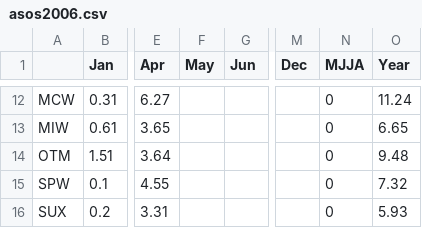
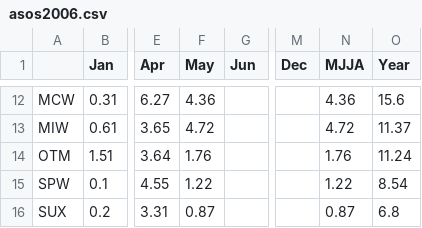
Before and after one commit to akrherz/iem, a CSV file: htdocs/ASOS/reports/asos2006.csv, drawn as a sheet; only a part is shown, gaps mark what is left out; the diff covers the shown part only; the diff names each change by its address in the sheet, - before the commit and + after, or states it on an @@ line.

```diff
--- a/htdocs/ASOS/reports/asos2006.csv
+++ b/htdocs/ASOS/reports/asos2006.csv
-F12 (May): (empty)
+F12 (May): 4.36
-N12 (MJJA): 0
+N12 (MJJA): 4.36
-O12 (Year): 11.24
+O12 (Year): 15.6
-F13 (May): (empty)
+F13 (May): 4.72
-N13 (MJJA): 0
+N13 (MJJA): 4.72
-O13 (Year): 6.65
+O13 (Year): 11.37
-F14 (May): (empty)
+F14 (May): 1.76
-N14 (MJJA): 0
+N14 (MJJA): 1.76
-O14 (Year): 9.48
+O14 (Year): 11.24
-F15 (May): (empty)
+F15 (May): 1.22
-N15 (MJJA): 0
+N15 (MJJA): 1.22
-O15 (Year): 7.32
+O15 (Year): 8.54
-F16 (May): (empty)
+F16 (May): 0.87
-N16 (MJJA): 0
+N16 (MJJA): 0.87
-O16 (Year): 5.93
+O16 (Year): 6.8
```
Also changed, not shown: 30 edited cells elsewhere in this file, 1 other file.
